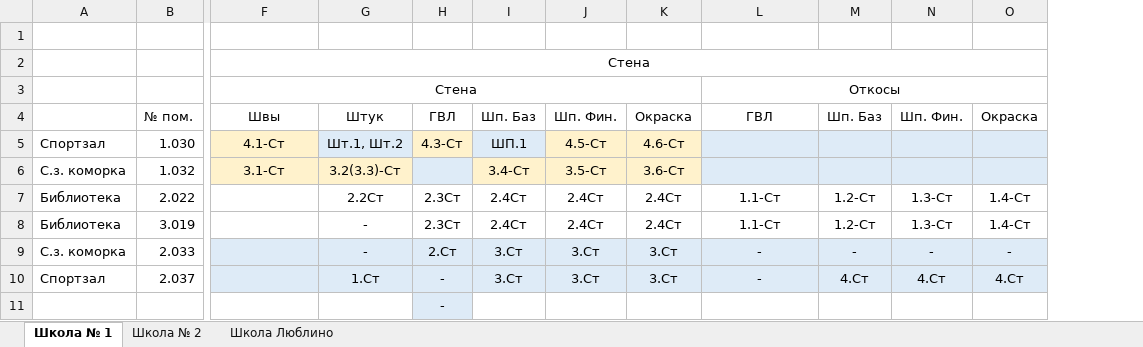
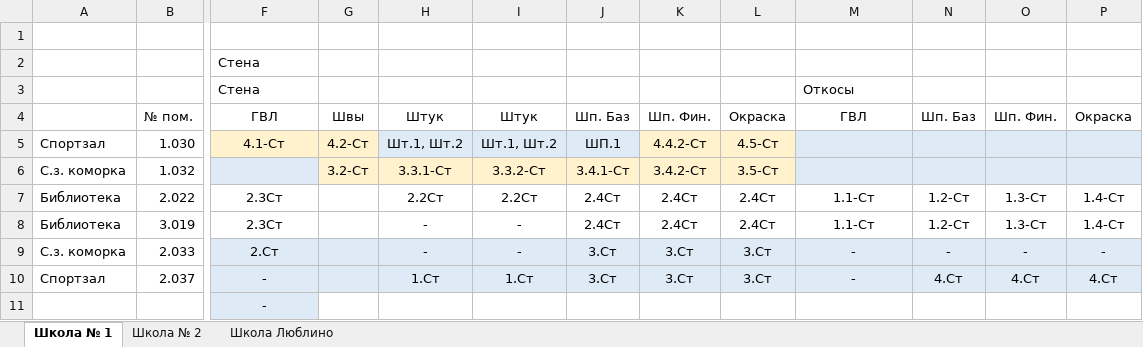
Before and after one commit to Ankkord/projects_schools-school_1-, an Excel workbook: reestr.xlsx, sheet Школа № 1, drawn as a sheet; only a part is shown, gaps mark what is left out; values as stored, in another font and other column widths than the file's, no borders; removed rows and columns are numbered as before the commit, all else as after; the diff names each change by its address in the sheet, - before the commit and + after, or states it on an @@ line.

```diff
--- a/reestr.xlsx (sheet Школа № 1)
+++ b/reestr.xlsx (sheet Школа № 1)
+column G, rows 4-6: Швы | 4.2-Ст | 3.2-Ст
-column H, rows 4-11: ГВЛ | 4.3-Ст |  | 2.3Ст | 2.3Ст | 2.Ст | - | -
+column I, rows 4-10: Штук | Шт.1, Шт.2 | 3.3.2-Ст | 2.2Ст | - | - | 1.Ст
-F2:F3 alignment: center
+F2:F3 alignment: left
-F2:O2 merged
-F3:K3 merged
-M3 alignment: center
+M3 alignment: left
-L3:O3 merged
-F4: Швы
+F4: ГВЛ
-K5: 4.5-Ст
+K5: 4.4.2-Ст
-L5: 4.6-Ст
+L5: 4.5-Ст
-F6: 3.1-Ст
+F6: (empty)
-F6 fill: #FFF2CC
+F6 fill: #DEEBF7
-H6: 3.2(3.3)-Ст
+H6: 3.3.1-Ст
-J6: 3.4-Ст
+J6: 3.4.1-Ст
-K6: 3.5-Ст
+K6: 3.4.2-Ст
-L6: 3.6-Ст
+L6: 3.5-Ст
-F7:F8: (empty)
+F7:F8: 2.3Ст
-F9: (empty)
+F9: 2.Ст
-F10:F11: (empty)
+F10:F11: -
-F11 fill: none
+F11 fill: #DEEBF7
```
Also changed, not shown: school_1/Shool_1_KP.xlsx, school_1/vor_spartac_1_ceiling.xlsx, 5 other files.
